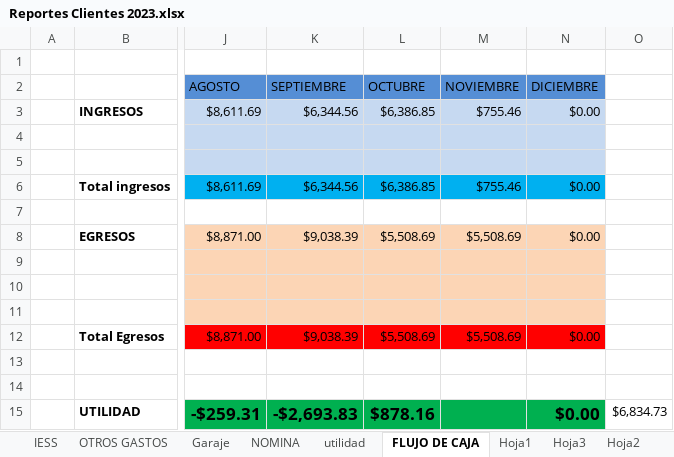
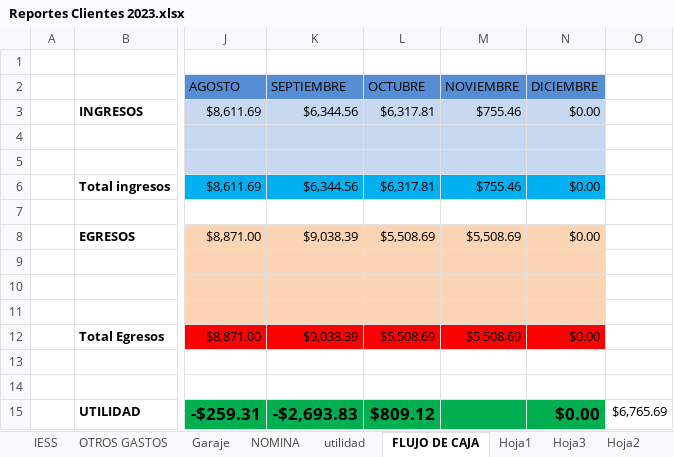
Before and after one commit to ABRILTRANS/OFICINA, an Excel workbook: DOC 2023/Reportes Clientes 2023.xlsx, sheet FLUJO DE CAJA, drawn as a sheet; only a part is shown, gaps mark what is left out; values as stored, in another font and other column widths than the file's, no borders; the diff names each change by its address in the sheet, - before the commit and + after, or states it on an @@ line.

```diff
--- a/DOC 2023/Reportes Clientes 2023.xlsx (sheet FLUJO DE CAJA)
+++ b/DOC 2023/Reportes Clientes 2023.xlsx (sheet FLUJO DE CAJA)
-L3 (OCTUBRE): $6,386.85
+L3 (OCTUBRE): $6,317.81
-L6 (OCTUBRE): $6,386.85
+L6 (OCTUBRE): $6,317.81
-L15 (OCTUBRE): $878.16
+L15 (OCTUBRE): $809.12
-O15: $6,834.73
+O15: $6,765.69
```
Also changed, not shown: sheet nestle, sheet utilidad, sheet inpaecsa, other sheet tabs, 9 other files.
